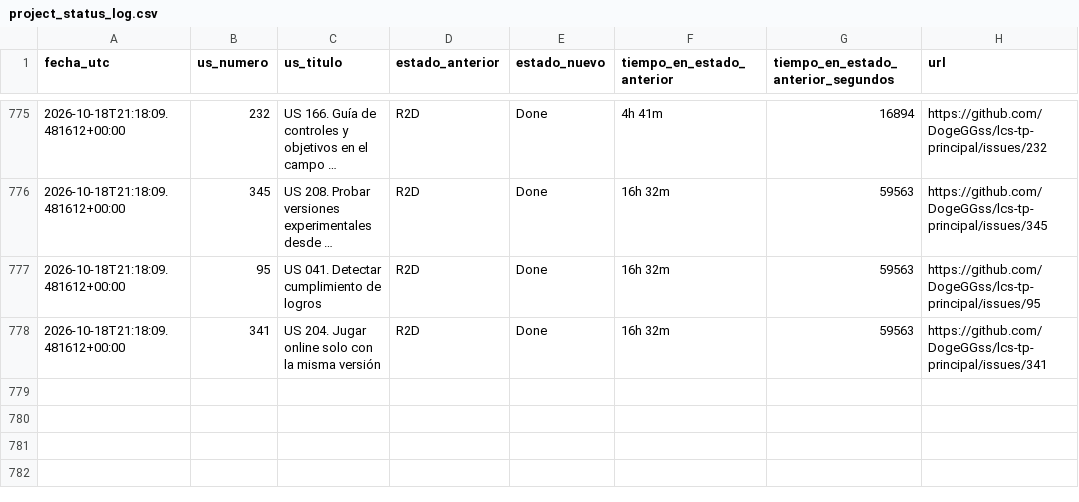
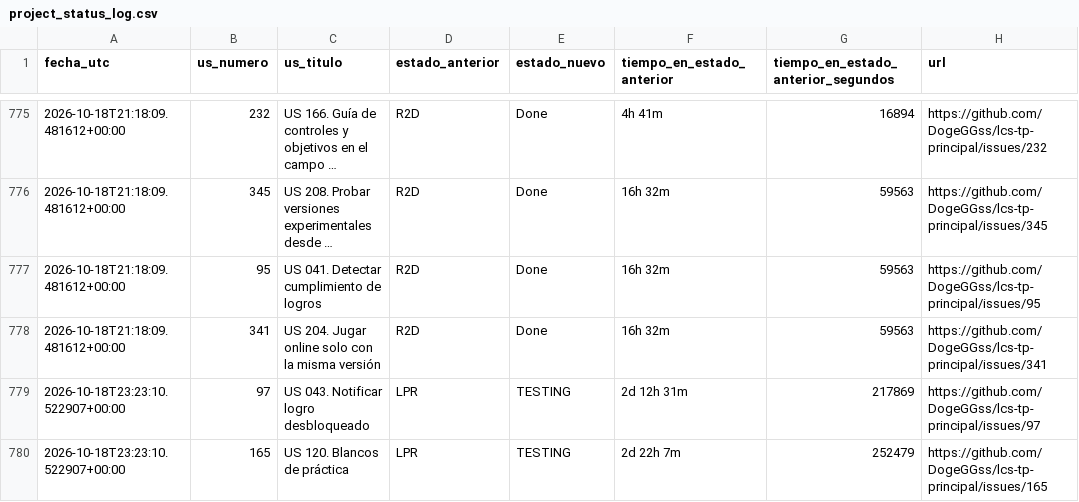
Before and after one commit to DogeGGss/lcs-tp-principal, a CSV file: .github/project_status_log.csv, drawn as a sheet; only a part is shown, gaps mark what is left out; long unchanged cells end in ….

```diff
--- a/.github/project_status_log.csv
+++ b/.github/project_status_log.csv
@@ -778 +778,3 @@ fecha_utc,us_numero,us_titulo,estado_anterior,estado_nuevo,tiempo_en_estado_ante
 2026-10-18T21:18:09.481612+00:00,341,US 204. Jugar online solo con la misma versión,R2D,Done,16h 32m,59563,https://github.com/DogeGGss/lcs-tp-principal/issues/341
+2026-10-18T23:23:10.522907+00:00,97,US 043. Notificar logro desbloqueado,LPR,TESTING,2d 12h 31m,217869,https://github.com/DogeGGss/lcs-tp-principal/issues/97
+2026-10-18T23:23:10.522907+00:00,165,US 120. Blancos de práctica,LPR,TESTING,2d 22h 7m,252479,https://github.com/DogeGGss/lcs-tp-principal/issues/165
```
Also changed, not shown: 1 other file.
